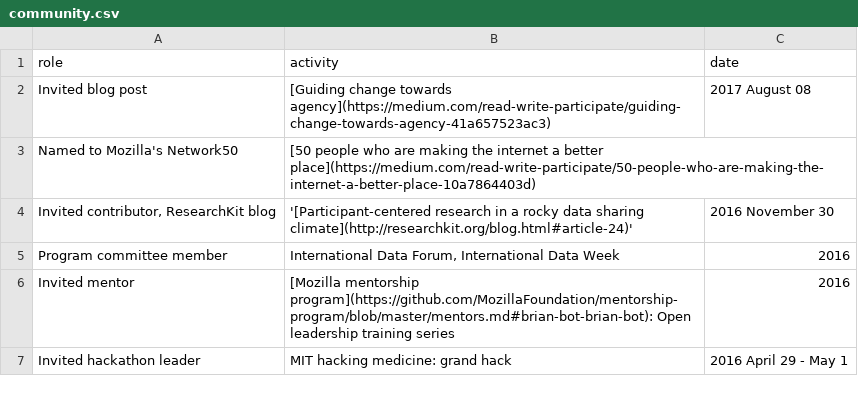
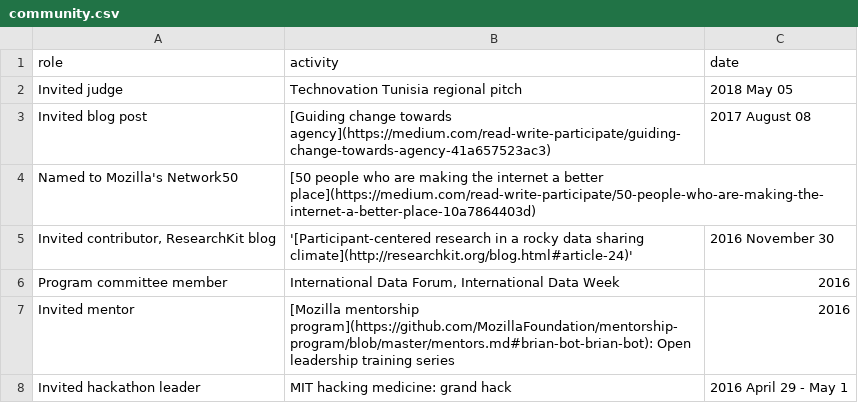
Before and after one commit to davekk/brian-bot.github.io, a CSV file: _data/community.csv, drawn as a sheet; only a part is shown; the diff names each change by its address in the sheet, - before the commit and + after, or states it on an @@ line.

```diff
--- a/_data/community.csv
+++ b/_data/community.csv
+row 2: Invited judge | Technovation Tunisia regional pitch | 2018 May 05
```
Also changed, not shown: _data/presRest.csv, _data/presTop10.csv.
